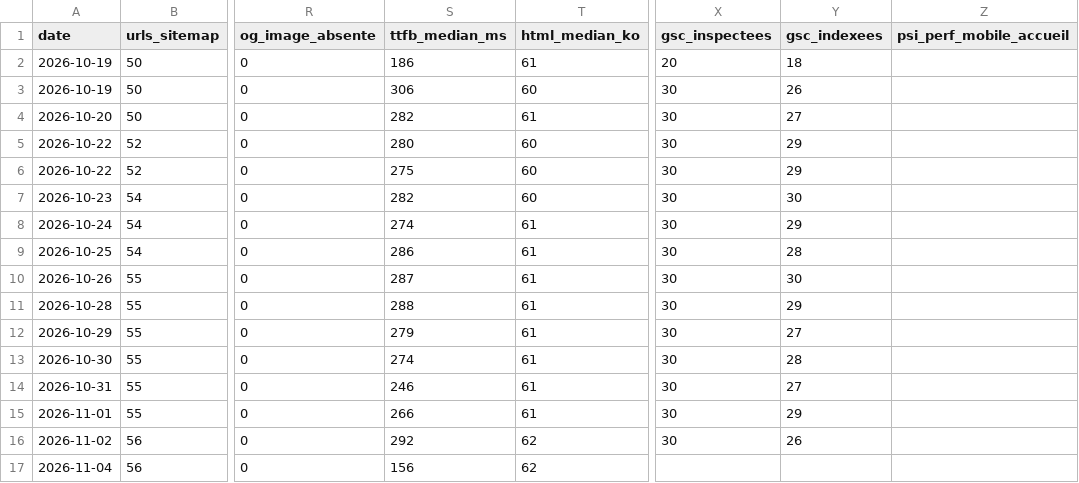
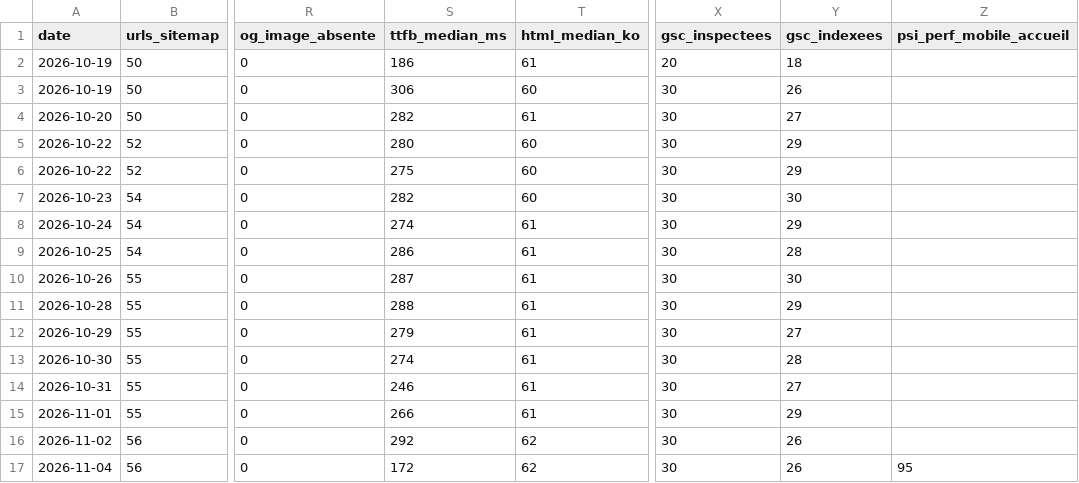
Before and after one commit to Cmssmc-code/kyran-jeu, a CSV file: _notes/seo/kpi-technique.csv, drawn as a sheet; only a part is shown, gaps mark what is left out; the diff names each change by its address in the sheet, - before the commit and + after, or states it on an @@ line.

```diff
--- a/_notes/seo/kpi-technique.csv
+++ b/_notes/seo/kpi-technique.csv
-S17 (ttfb_median_ms): 156
+S17 (ttfb_median_ms): 172
-X17 (gsc_inspectees): (empty)
+X17 (gsc_inspectees): 30
-Y17 (gsc_indexees): (empty)
+Y17 (gsc_indexees): 26
-Z17 (psi_perf_mobile_accueil): (empty)
+Z17 (psi_perf_mobile_accueil): 95
```
Also changed, not shown: _notes/seo/kpi-quotidiens.csv, 12 other files.
